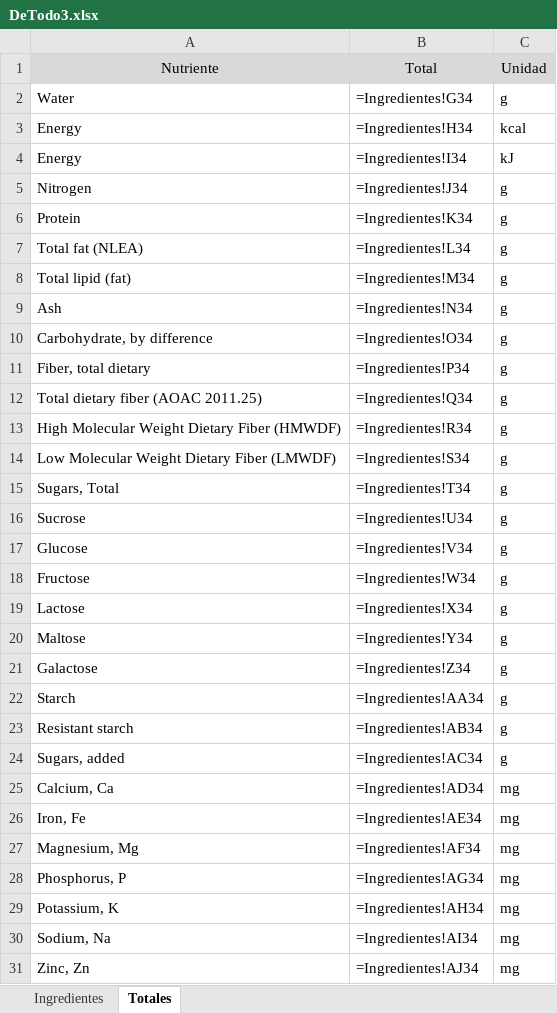
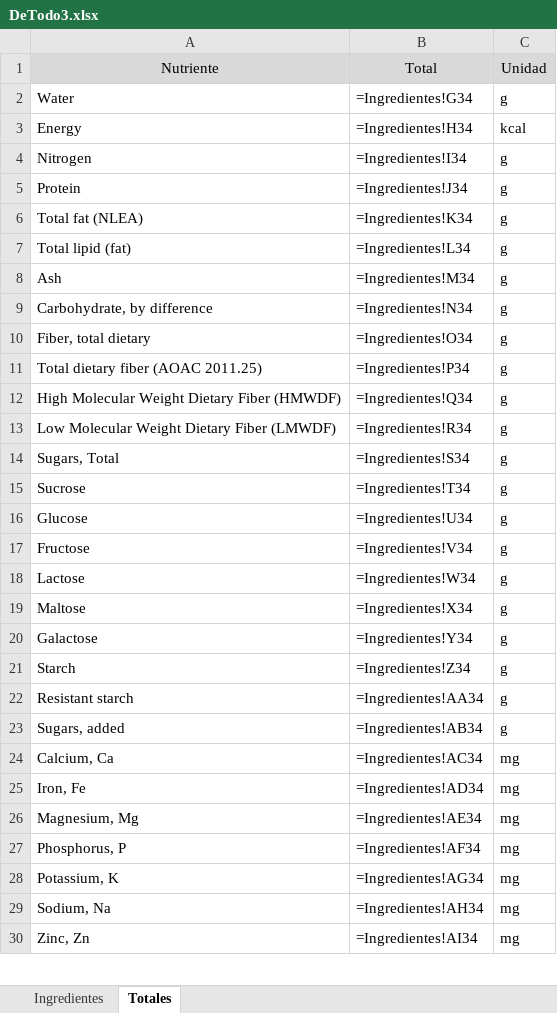
Before and after one commit to byTowi420/epic_food_formulator, an Excel workbook: saves/DeTodo3.xlsx, sheet Totales, drawn as a sheet; only a part is shown; values as stored, in another font and other column widths than the file's, no borders; formulas without a stored value are shown as written; removed rows and columns are numbered as before the commit, all else as after; the diff covers the shown part only; the diff names each change by its address in the sheet, - before the commit and + after, or states it on an @@ line.

```diff
--- a/saves/DeTodo3.xlsx (sheet Totales)
+++ b/saves/DeTodo3.xlsx (sheet Totales)
-row 4: Energy | =Ingredientes!I34 | kJ
-B4: =Ingredientes!J34
+B4: =Ingredientes!I34
-B5: =Ingredientes!K34
+B5: =Ingredientes!J34
-B6: =Ingredientes!L34
+B6: =Ingredientes!K34
-B7: =Ingredientes!M34
+B7: =Ingredientes!L34
-B8: =Ingredientes!N34
+B8: =Ingredientes!M34
-B9: =Ingredientes!O34
+B9: =Ingredientes!N34
-B10: =Ingredientes!P34
+B10: =Ingredientes!O34
-B11: =Ingredientes!Q34
+B11: =Ingredientes!P34
-B12: =Ingredientes!R34
+B12: =Ingredientes!Q34
-B13: =Ingredientes!S34
+B13: =Ingredientes!R34
-B14: =Ingredientes!T34
+B14: =Ingredientes!S34
-B15: =Ingredientes!U34
+B15: =Ingredientes!T34
-B16: =Ingredientes!V34
+B16: =Ingredientes!U34
-B17: =Ingredientes!W34
+B17: =Ingredientes!V34
-B18: =Ingredientes!X34
+B18: =Ingredientes!W34
-B19: =Ingredientes!Y34
+B19: =Ingredientes!X34
-B20: =Ingredientes!Z34
+B20: =Ingredientes!Y34
-B21: =Ingredientes!AA34
+B21: =Ingredientes!Z34
-B22: =Ingredientes!AB34
+B22: =Ingredientes!AA34
-B23: =Ingredientes!AC34
+B23: =Ingredientes!AB34
-B24: =Ingredientes!AD34
+B24: =Ingredientes!AC34
-B25: =Ingredientes!AE34
+B25: =Ingredientes!AD34
-B26: =Ingredientes!AF34
+B26: =Ingredientes!AE34
-B27: =Ingredientes!AG34
+B27: =Ingredientes!AF34
-B28: =Ingredientes!AH34
+B28: =Ingredientes!AG34
-B29: =Ingredientes!AI34
+B29: =Ingredientes!AH34
-B30: =Ingredientes!AJ34
+B30: =Ingredientes!AI34
```
Also changed, not shown: 52 added rows, 52 removed rows and 157 edited cells elsewhere in this sheet, sheet Ingredientes, saves/DeTodo2.xlsx, 22 other files.
